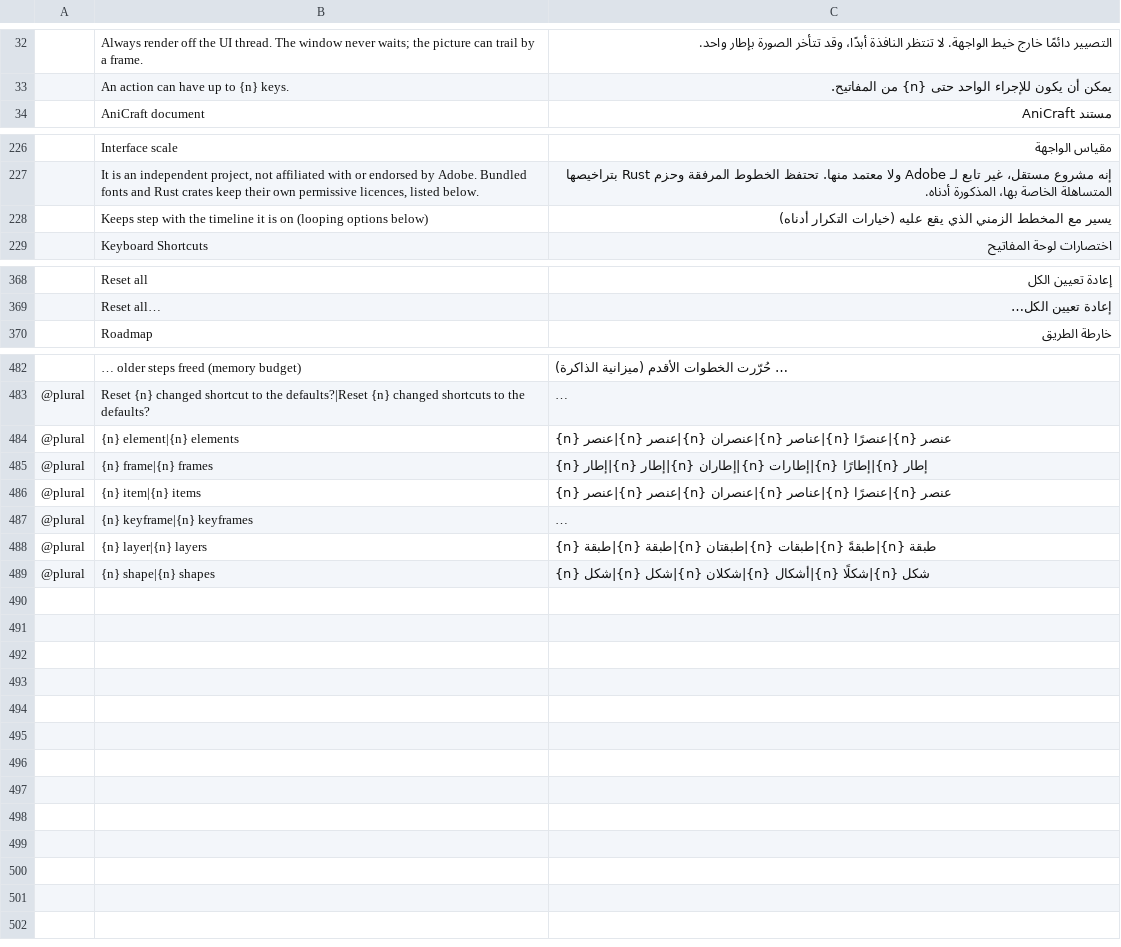
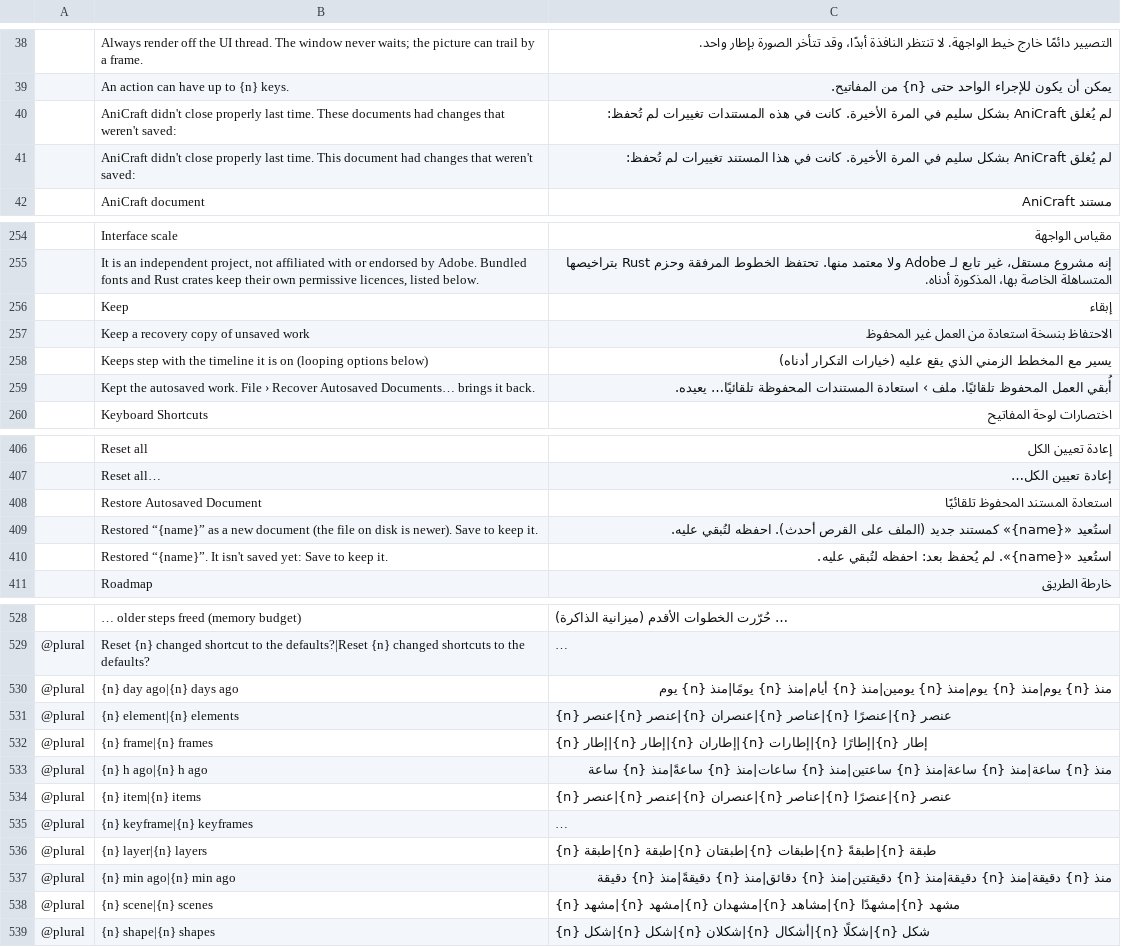
Before and after one commit to SoldierPePe/craft-i18n, a TSV file: locales/ar/anicraft.tsv, drawn as a sheet; only a part is shown, gaps mark what is left out; long unchanged cells end in …; the diff covers the shown part only; the diff names each change by its address in the sheet, - before the commit and + after, or states it on an @@ line.

Commit message:
ar/anicraft: crash-recovery window, autosave preferences and filters (50 rows, anicraft@db86437)

```diff
--- a/locales/ar/anicraft.tsv
+++ b/locales/ar/anicraft.tsv
+row 40:  | AniCraft didn't close properly last time. These documents had changes that weren't saved: | لم يُغلق AniCraft بشكل سليم في المرة الأخيرة. كانت في هذه المستندات تغييرات لم تُحفظ:
+row 41:  | AniCraft didn't close properly last time. This document had changes that weren't saved: | لم يُغلق AniCraft بشكل سليم في المرة الأخيرة. كانت في هذا المستند تغييرات لم تُحفظ:
+row 256:  | Keep | إبقاء
+row 257:  | Keep a recovery copy of unsaved work | الاحتفاظ بنسخة استعادة من العمل غير المحفوظ
+row 259:  | Kept the autosaved work. File › Recover Autosaved Documents… brings it back. | أُبقي العمل المحفوظ تلقائيًا. ملف › استعادة المستندات المحفوظة تلقائيًا… يعيده.
+row 408:  | Restore Autosaved Document | استعادة المستند المحفوظ تلقائيًا
+row 409:  | Restored “{name}” as a new document (the file on disk is newer). Save to keep it. | استُعيد «{name}» كمستند جديد (الملف على القرص أحدث). احفظه لتُبقي عليه.
+row 410:  | Restored “{name}”. It isn't saved yet: Save to keep it. | استُعيد «{name}». لم يُحفظ بعد: احفظه لتُبقي عليه.
+row 530: @plural | {n} day ago|{n} days ago | منذ {n} يوم|منذ {n} يوم|منذ {n} يومين|منذ {n} أيام|منذ {n} يومًا|منذ {n} يوم
+row 533: @plural | {n} h ago|{n} h ago | منذ {n} ساعة|منذ {n} ساعة|منذ {n} ساعتين|منذ {n} ساعات|منذ {n} ساعةً|منذ {n} ساعة
+row 537: @plural | {n} min ago|{n} min ago | منذ {n} دقيقة|منذ {n} دقيقة|منذ {n} دقيقتين|منذ {n} دقائق|منذ {n} دقيقةً|منذ {n} دقيقة
+row 538: @plural | {n} scene|{n} scenes | {n} مشهد|{n} مشهد|{n} مشهدان|{n} مشاهد|{n} مشهدًا|{n} مشهد
```
Also changed, not shown: 38 added rows elsewhere in this file, 1 other file.
